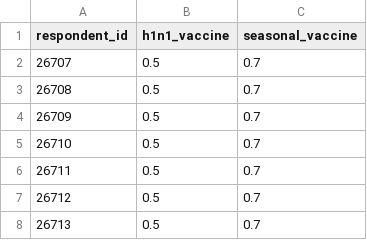
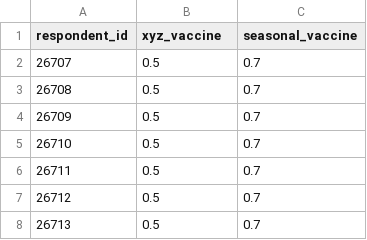
Before and after one commit to SlothT/VaxPredict, a CSV file: submission_format-checkpoint.csv, drawn as a sheet; only a part is shown.

Commit message:
Submission.csv

```diff
--- a/submission_format-checkpoint.csv
+++ b/submission_format-checkpoint.csv
@@ -1,2 +1,2 @@
-respondent_id,h1n1_vaccine,seasonal_vaccine
+respondent_id,xyz_vaccine,seasonal_vaccine
 26707,0.5,0.7
```
